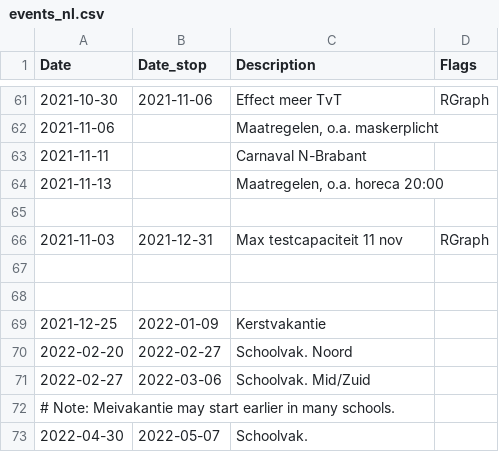
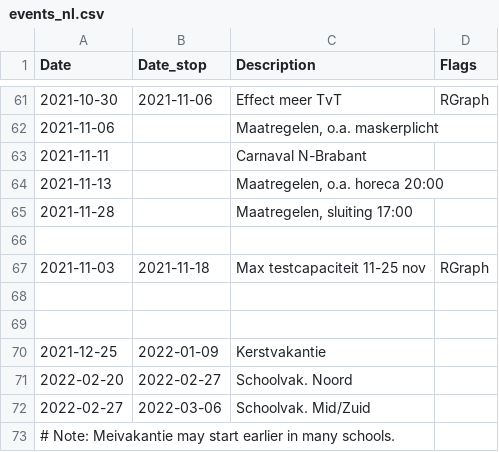
Before and after one commit to han-kwang/covid19, a CSV file: data/events_nl.csv, drawn as a sheet; only a part is shown, gaps mark what is left out; the shorter side is filled out with more unchanged rows.

Commit message:
Various updates in code, events, anomalies.

```diff
--- a/data/events_nl.csv
+++ b/data/events_nl.csv
@@ -64,4 +64,5 @@ Date,Date_stop,Description,Flags
 2021-11-13,,"Maatregelen, o.a. horeca 20:00"
+2021-11-28,,"Maatregelen, sluiting 17:00"
 
-2021-11-03,2021-12-31,"Max testcapaciteit 11 nov",RGraph
+2021-11-03,2021-11-18,"Max testcapaciteit 11-25 nov",RGraph
 
```
Also changed, not shown: data/daily_numbers_anomalies.csv, 7 other files.
